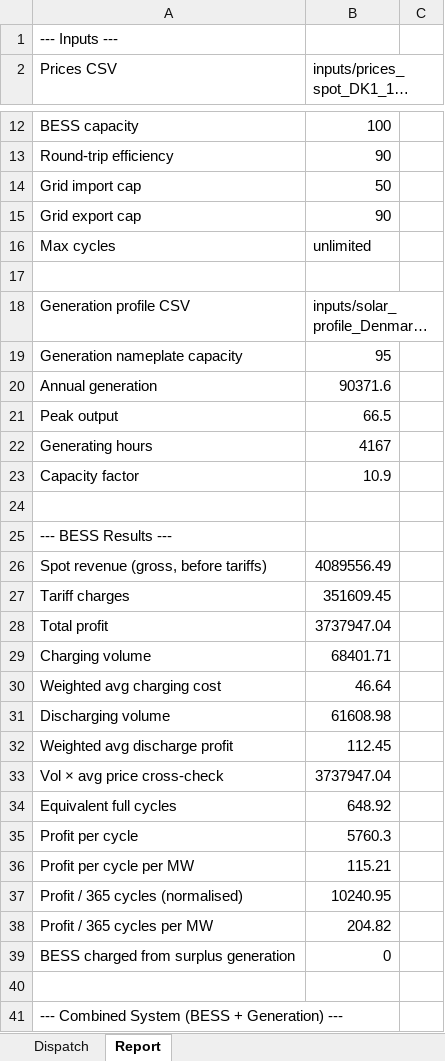
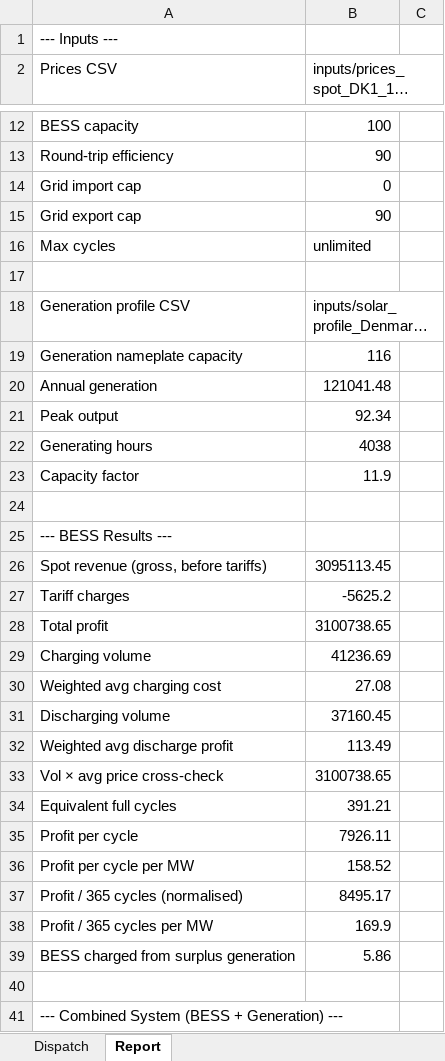
Before and after one commit to AntonOsadchy/bess_dispatch_tool, an Excel workbook: outputs/dispatch_results.xlsx, sheet Report, drawn as a sheet; only a part is shown, gaps mark what is left out; long unchanged cells end in …; values as stored, in another font and other column widths than the file's, no borders; the diff covers the shown part only; the diff names each change by its address in the sheet, - before the commit and + after, or states it on an @@ line.

```diff
--- a/outputs/dispatch_results.xlsx (sheet Report)
+++ b/outputs/dispatch_results.xlsx (sheet Report)
-B14: 50
+B14: 0
-B19: 95
+B19: 116
-B20: 90371.6
+B20: 121041.48
-B21: 66.5
+B21: 92.34
-B22: 4167
+B22: 4038
-B23: 10.9
+B23: 11.9
-B26: 4089556.49
+B26: 3095113.45
-B27: 351609.45
+B27: -5625.2
-B28: 3737947.04
+B28: 3100738.65
-B29: 68401.71
+B29: 41236.69
-B30: 46.64
+B30: 27.08
-B31: 61608.98
+B31: 37160.45
-B32: 112.45
+B32: 113.49
-B33: 3737947.04
+B33: 3100738.65
-B34: 648.92
+B34: 391.21
-B35: 5760.3
+B35: 7926.11
-B36: 115.21
+B36: 158.52
-B37: 10240.95
+B37: 8495.17
-B38: 204.82
+B38: 169.9
-B39: 0
+B39: 5.86
```
Also changed, not shown: 12 edited cells elsewhere in this sheet, sheet Dispatch, 34 other files.
